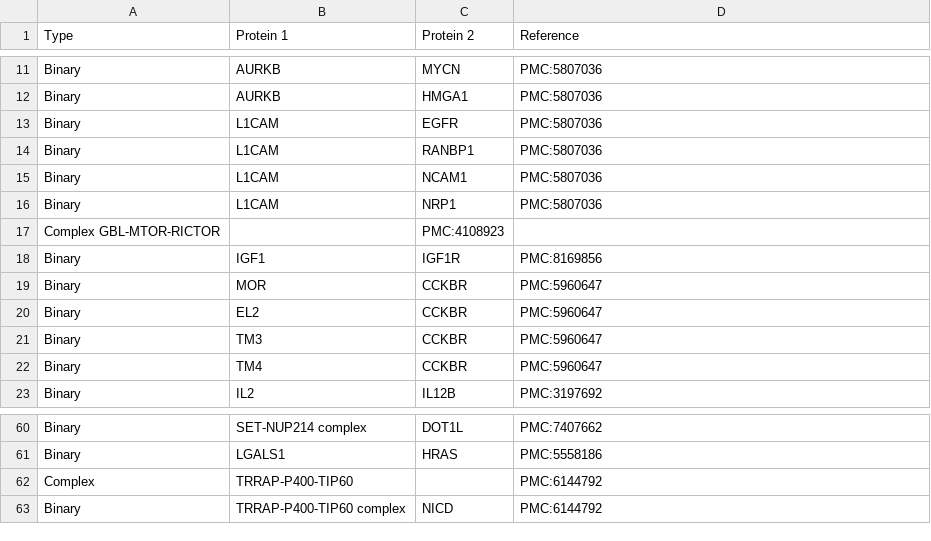
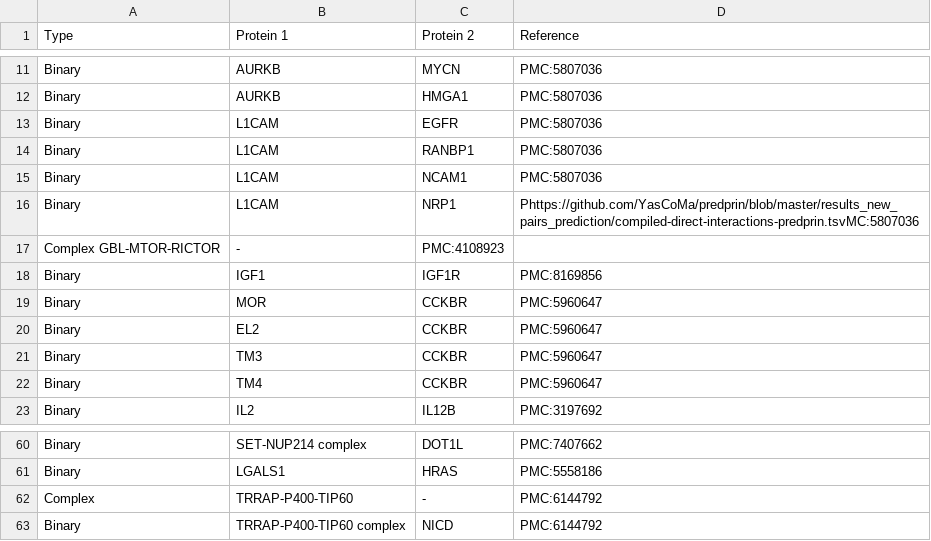
Before and after one commit to YasCoMa/predprin, a TSV file: results_new_pairs_prediction/compiled-direct-interactions-collateral.tsv, drawn as a sheet; only a part is shown, gaps mark what is left out.

Commit message:
results manual validation

```diff
--- a/results_new_pairs_prediction/compiled-direct-interactions-collateral.tsv
+++ b/results_new_pairs_prediction/compiled-direct-interactions-collateral.tsv
@@ -15,4 +15,4 @@ Binary	L1CAM	RANBP1	PMC:5807036
 Binary	L1CAM	NCAM1	PMC:5807036
-Binary	L1CAM	NRP1	PMC:5807036
-Complex GBL-MTOR-RICTOR		PMC:4108923
+Binary	L1CAM	NRP1	Phttps://github.com/YasCoMa/predprin/blob/master/results_new_pairs_prediction/compiled-direct-interactions-predprin.tsvMC:5807036
+Complex GBL-MTOR-RICTOR	-	PMC:4108923
 Binary	IGF1	IGF1R	PMC:8169856
@@ -61,3 +61,3 @@ Binary	SET-NUP214 complex	DOT1L	PMC:7407662
 Binary	LGALS1	HRAS	PMC:5558186
-Complex	TRRAP-P400-TIP60		PMC:6144792
+Complex	TRRAP-P400-TIP60	-	PMC:6144792
 Binary	TRRAP-P400-TIP60 complex	NICD	PMC:6144792
```
